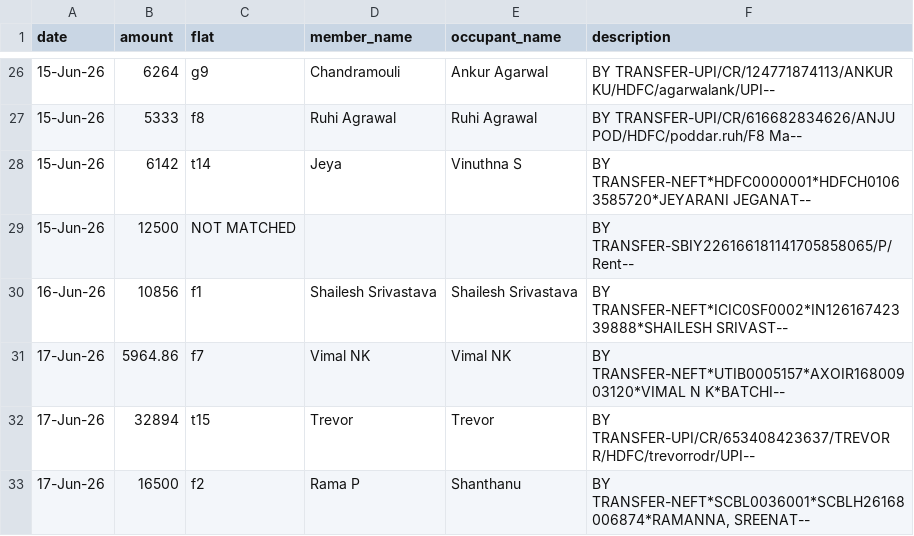
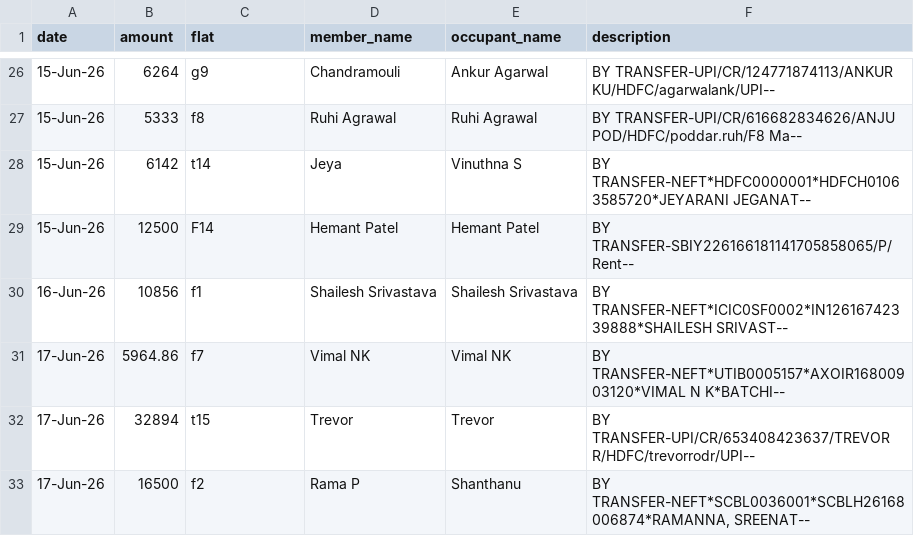
Before and after one commit to manapristine/manapristine, a CSV file: db/bankstatements/2026-2027/june26/june-2026_processing_report_20260704-214342.csv, drawn as a sheet; only a part is shown, gaps mark what is left out.

Commit message:
june collection of 12500 updated for F14

```diff
--- a/db/bankstatements/2026-2027/june26/june-2026_processing_report_20260704-214342.csv
+++ b/db/bankstatements/2026-2027/june26/june-2026_processing_report_20260704-214342.csv
@@ -28,3 +28,3 @@ date,amount,flat,member_name,occupant_name,description
 15-Jun-26,6142,t14,Jeya,Vinuthna S,   BY TRANSFER-NEFT*HDFC0000001*HDFCH01063585720*JEYARANI JEGANAT--
-15-Jun-26,12500,NOT MATCHED,,,   BY TRANSFER-SBIY226166181141705858065/P/Rent--
+15-Jun-26,12500,F14,Hemant Patel,Hemant Patel,   BY TRANSFER-SBIY226166181141705858065/P/Rent--
 16-Jun-26,10856,f1,Shailesh Srivastava,Shailesh Srivastava,   BY TRANSFER-NEFT*ICIC0SF0002*IN12616742339888*SHAILESH SRIVAST--
```
Also changed, not shown: 5 other files.
